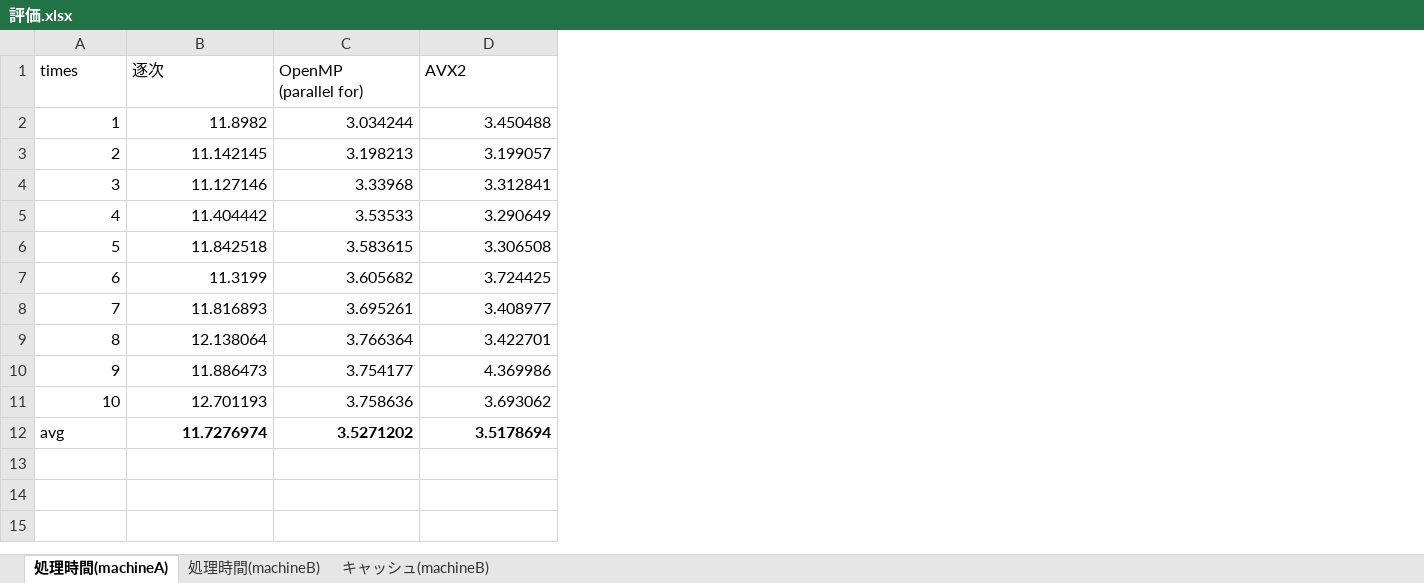
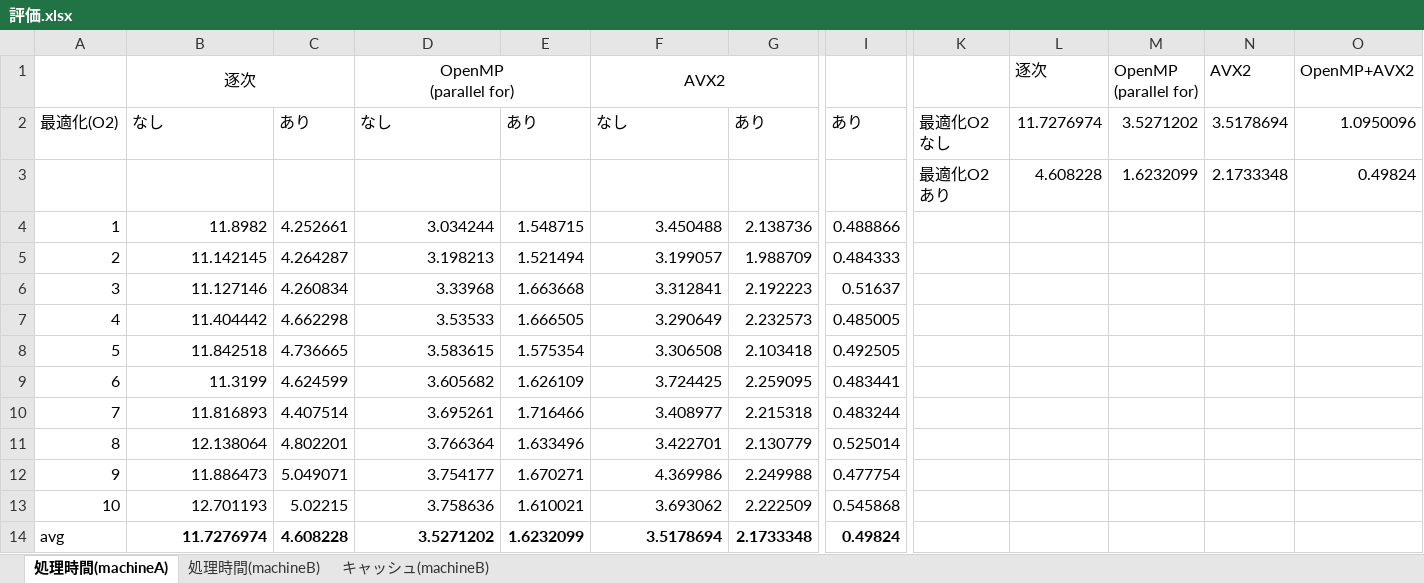
Before and after one commit to DYGV/eval_matrix_process, an Excel workbook: 評価.xlsx, sheet 処理時間(machineA), drawn as a sheet; only a part is shown, gaps mark what is left out; values as stored, in another font and other column widths than the file's, no borders; charts and pictures not drawn; addresses are those after the commit; rows hold the shown columns only; ↵ is a line break in a cell; the diff covers the shown part only; the diff names each change by its address in the sheet, - before the commit and + after, or states it on an @@ line.

```diff
--- a/評価.xlsx (sheet 処理時間(machineA))
+++ b/評価.xlsx (sheet 処理時間(machineA))
+column C, rows 4-14: 4.252661 | 4.264287 | 4.260834 | 4.662298 | 4.736665 | 4.624599 | 4.407514 | 4.802201 | 5.049071 | 5.02215 | 4.608228
+column E, rows 4-14: 1.548715 | 1.521494 | 1.663668 | 1.666505 | 1.575354 | 1.626109 | 1.716466 | 1.633496 | 1.670271 | 1.610021 | 1.6232099
+column G, rows 4-14: 2.138736 | 1.988709 | 2.192223 | 2.232573 | 2.103418 | 2.259095 | 2.215318 | 2.130779 | 2.249988 | 2.222509 | 2.1733348
+column I, rows 4-14: 0.488866 | 0.484333 | 0.51637 | 0.485005 | 0.492505 | 0.483441 | 0.483244 | 0.525014 | 0.477754 | 0.545868 | 0.49824
+column K, empty
+column L, row 1: 逐次
+column M, row 1: OpenMP ↵ (parallel for)
+column N, row 1: AVX2
+column O, row 1: OpenMP+AVX2
@@ column A renumbered in row 1 @@
-B1 alignment: left
+B1 alignment: center
+B1:C1 merged
-D1 alignment: left
+D1 alignment: center
+D1:E1 merged
-F1 alignment: left
+F1 alignment: center
+F1:G1 merged
+row 2: 最適化(O2) | なし | あり | なし | あり | なし | あり | あり | 最適化O2なし | 11.7276974 | 3.5271202 | 3.5178694 | 1.0950096
+row 3:  |  |  |  |  |  |  |  | 最適化O2あり | 4.608228 | 1.6232099 | 2.1733348 | 0.49824
```
Also changed, not shown: 1 added column, cell formats and merged cells elsewhere in this sheet, sheet 処理時間(machineB), formulas that keep their value, charts or pictures, 2 other files.
